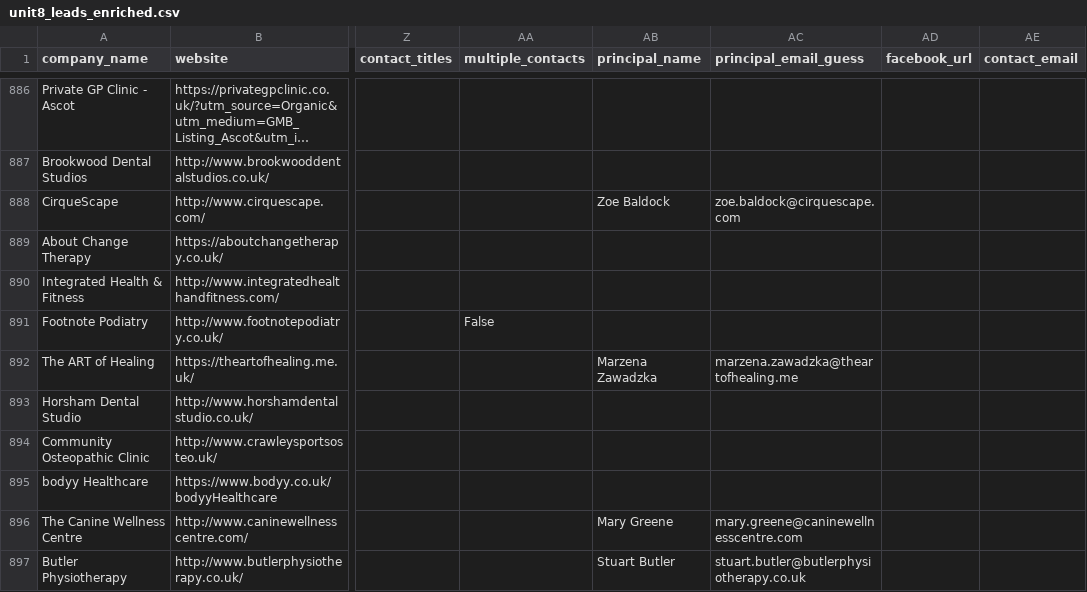
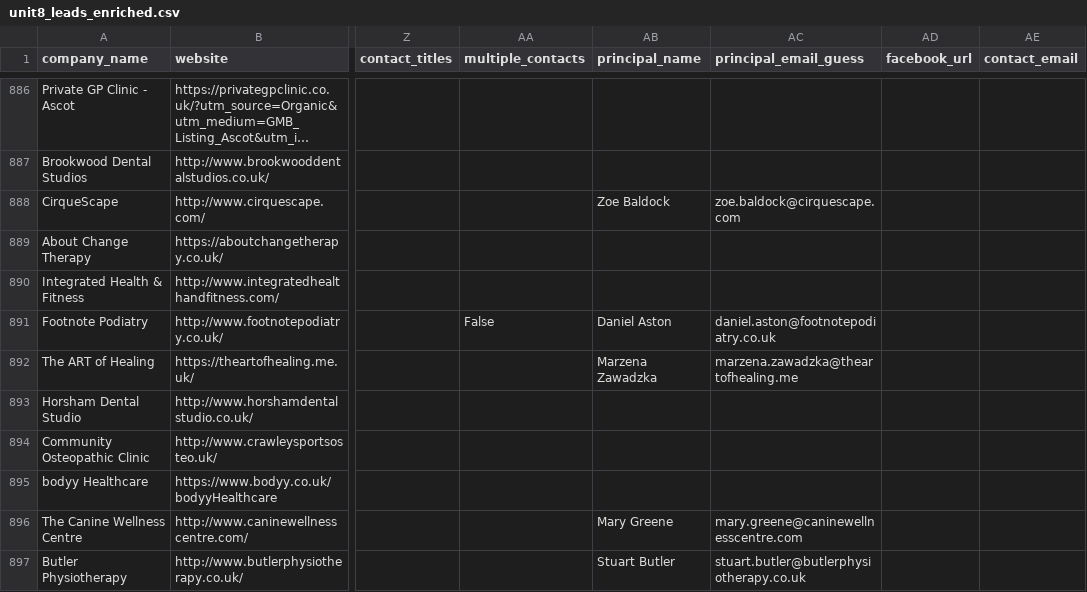
Before and after one commit to propertyfunder/Office-Lead-Scraper, a CSV file: unit8_leads_enriched.csv, drawn as a sheet; only a part is shown, gaps mark what is left out; long unchanged cells end in …; the diff names each change by its address in the sheet, - before the commit and + after, or states it on an @@ line.

```diff
--- a/unit8_leads_enriched.csv
+++ b/unit8_leads_enriched.csv
-AB891 (principal_name): (empty)
+AB891 (principal_name): Daniel Aston
-AC891 (principal_email_guess): (empty)
+AC891 (principal_email_guess): daniel.aston@footnotepodiatry.co.uk
```
Also changed, not shown: 5 other files.
